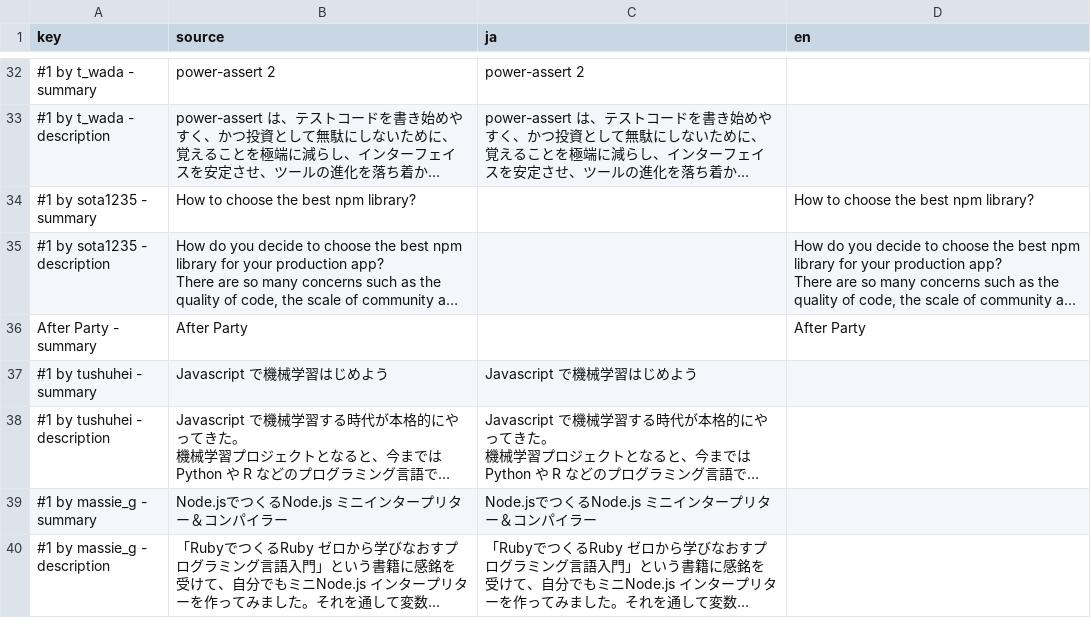
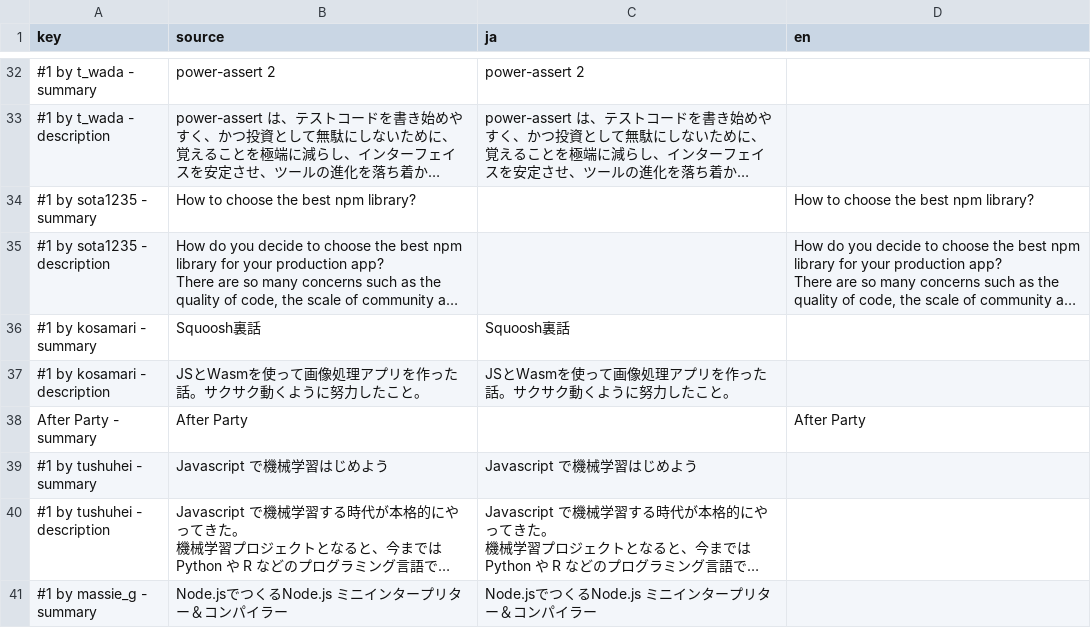
Before and after one commit to nodefest/nodefest.github.com, a CSV file: 2018/src/confcal/conference.csv, drawn as a sheet; only a part is shown, gaps mark what is left out; the shorter side is filled out with more unchanged rows; long unchanged cells end in …; the diff names each change by its address in the sheet, - before the commit and + after, or states it on an @@ line.

```diff
--- a/2018/src/confcal/conference.csv
+++ b/2018/src/confcal/conference.csv
+row 36: #1 by kosamari - summary | Squoosh裏話 | Squoosh裏話
+row 37: #1 by kosamari - description | JSとWasmを使って画像処理アプリを作った話。サクサク動くように努力したこと。 | JSとWasmを使って画像処理アプリを作った話。サクサク動くように努力したこと。
```
Also changed, not shown: 2018/src/confcal/interactive.csv, 4 other files.
